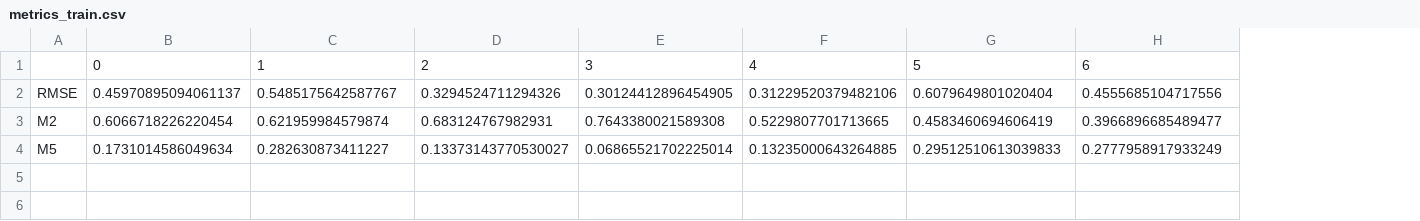
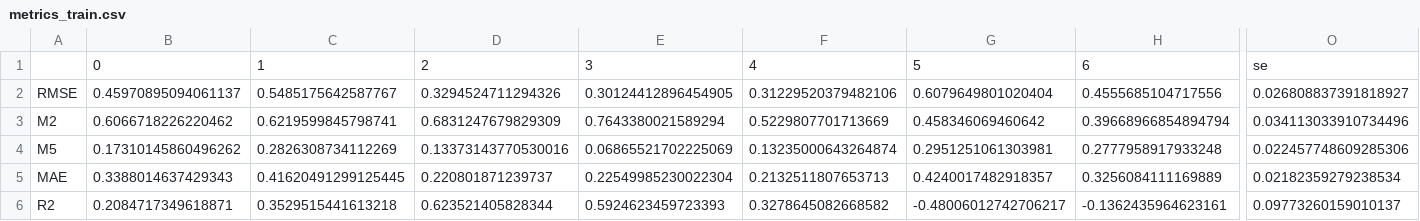
Before and after one commit to jularina/trcmed-kit, a CSV file: data/real/results_data/parametric/PIDR/metrics_train.csv, drawn as a sheet; only a part is shown, gaps mark what is left out; rows hold the shown columns only; the diff covers the shown part only; the diff names each change by its address in the sheet, - before the commit and + after, or states it on an @@ line.

```diff
--- a/data/real/results_data/parametric/PIDR/metrics_train.csv
+++ b/data/real/results_data/parametric/PIDR/metrics_train.csv
+column O, rows 1-4: se | 0.026808837391818927 | 0.034113033910734496 | 0.022457748609285306
-B3: 0.6066718226220454
+B3: 0.6066718226220462
-C3: 0.621959984579874
+C3: 0.6219599845798741
-D3: 0.683124767982931
+D3: 0.6831247679829309
-E3: 0.7643380021589308
+E3: 0.7643380021589294
-F3: 0.5229807701713665
+F3: 0.5229807701713669
-G3: 0.4583460694606419
+G3: 0.458346069460642
-H3: 0.3966896685489477
+H3: 0.39668966854894794
-B4: 0.1731014586049634
+B4: 0.17310145860496262
-C4: 0.282630873411227
+C4: 0.2826308734112269
-D4: 0.13373143770530027
+D4: 0.13373143770530016
-E4: 0.06865521702225014
+E4: 0.06865521702225069
-F4: 0.13235000643264885
+F4: 0.13235000643264874
-G4: 0.29512510613039833
+G4: 0.2951251061303981
-H4: 0.2777958917933249
+H4: 0.2777958917933248
+row 5: MAE | 0.3388014637429343 | 0.41620491299125445 | 0.220801871239737 | 0.22549985230022304 | 0.2132511807653713 | 0.4240017482918357 | 0.3256084111169889 | 0.02182359279238534
+row 6: R2 | 0.2084717349618871 | 0.3529515441613218 | 0.623521405828344 | 0.5924623459723393 | 0.3278645082668582 | -0.48006012742706217 | -0.1362435964623161 | 0.09773260159010137
```
Also changed, not shown: 11 edited cells elsewhere in this file, data/real/results_data/parametric/PIDR/metrics_test.csv, data/real/results_data/parametric/PResp/metrics_test.csv, 51 other files.
